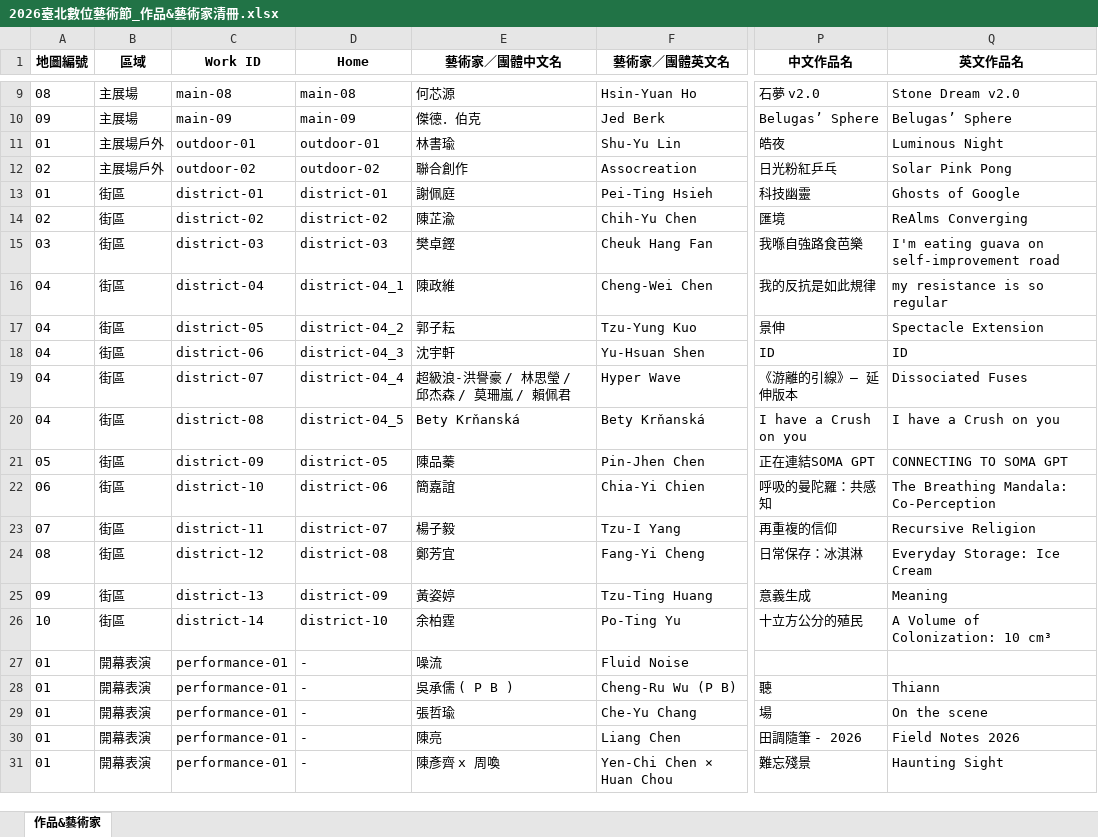
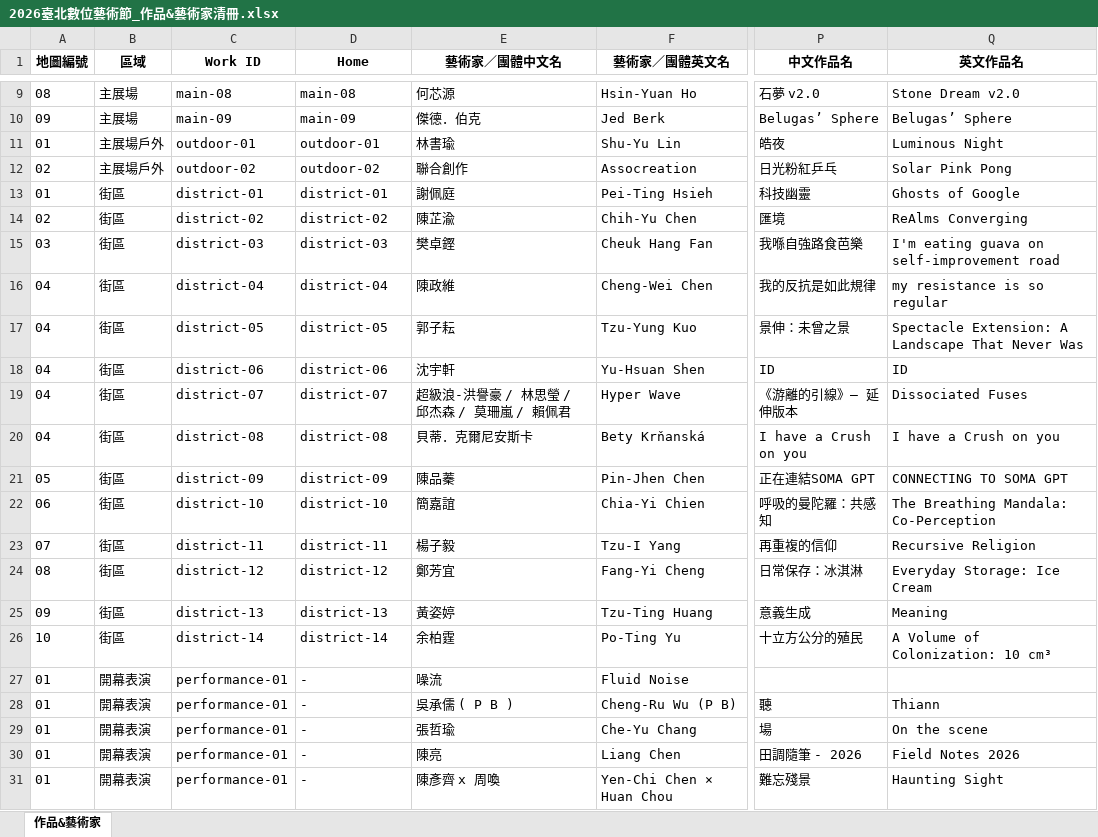
Before and after one commit to mary890719/DAF2026, an Excel workbook: assets/2026臺北數位藝術節_作品&藝術家清冊.xlsx, sheet 作品&藝術家, drawn as a sheet; only a part is shown, gaps mark what is left out; values as stored, in another font and other column widths than the file's, no borders; the diff names each change by its address in the sheet, - before the commit and + after, or states it on an @@ line.

```diff
--- a/assets/2026臺北數位藝術節_作品&藝術家清冊.xlsx (sheet 作品&藝術家)
+++ b/assets/2026臺北數位藝術節_作品&藝術家清冊.xlsx (sheet 作品&藝術家)
-D16 (Home): district-04_1
+D16 (Home): district-04
-D17 (Home): district-04_2
+D17 (Home): district-05
-P17 (中文作品名): 景伸
+P17 (中文作品名): 景伸：未曾之景
-Q17 (英文作品名): Spectacle Extension
+Q17 (英文作品名): Spectacle Extension: A Landscape That Never Was
-D18 (Home): district-04_3
+D18 (Home): district-06
-D19 (Home): district-04_4
+D19 (Home): district-07
-D20 (Home): district-04_5
+D20 (Home): district-08
-E20 (藝術家／團體中文名): Bety Krňanská
+E20 (藝術家／團體中文名): 貝蒂．克爾尼安斯卡
-D21 (Home): district-05
+D21 (Home): district-09
-D22 (Home): district-06
+D22 (Home): district-10
-D23 (Home): district-07
+D23 (Home): district-11
-D24 (Home): district-08
+D24 (Home): district-12
-D25 (Home): district-09
+D25 (Home): district-13
-D26 (Home): district-10
+D26 (Home): district-14
```
Also changed, not shown: assets/2026臺北數位藝術節_店家清冊.xlsx, assets/2026臺北數位藝術節_活動清冊.xlsx, 27 other files.
